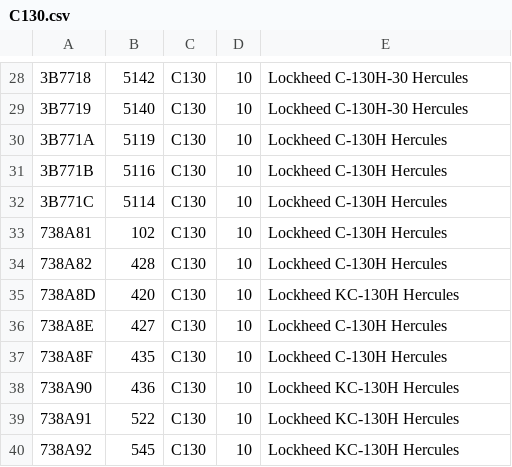
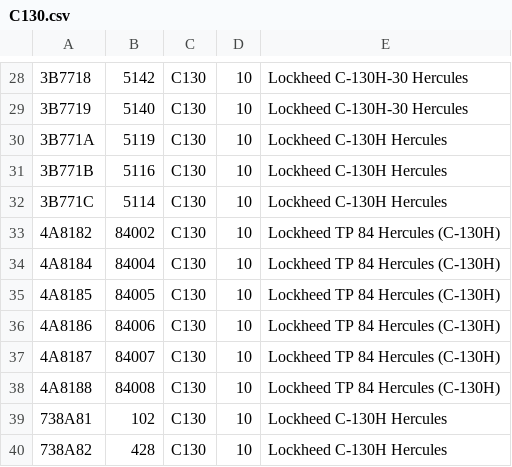
Before and after one commit to adsbfi/type-longnames, a CSV file: individual-types/C130.csv, drawn as a sheet; only a part is shown, gaps mark what is left out; the shorter side is filled out with more unchanged rows.

```diff
--- a/individual-types/C130.csv
+++ b/individual-types/C130.csv
@@ -32,2 +32,8 @@
 3B771C,5114,C130,10,Lockheed C-130H Hercules
+4A8182,84002,C130,10,Lockheed TP 84 Hercules (C-130H)
+4A8184,84004,C130,10,Lockheed TP 84 Hercules (C-130H)
+4A8185,84005,C130,10,Lockheed TP 84 Hercules (C-130H)
+4A8186,84006,C130,10,Lockheed TP 84 Hercules (C-130H)
+4A8187,84007,C130,10,Lockheed TP 84 Hercules (C-130H)
+4A8188,84008,C130,10,Lockheed TP 84 Hercules (C-130H)
 738A81,102,C130,10,Lockheed C-130H Hercules
```
Also changed, not shown: individual-types/B762.csv, individual-types/TEX2.csv.
